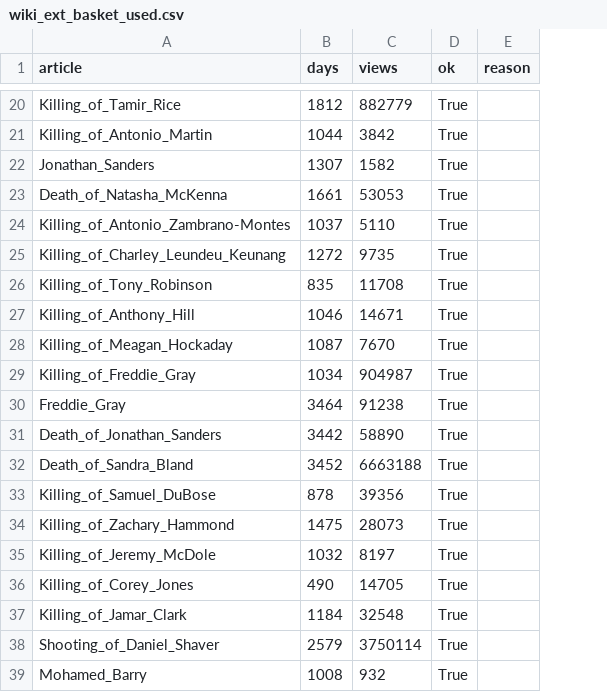
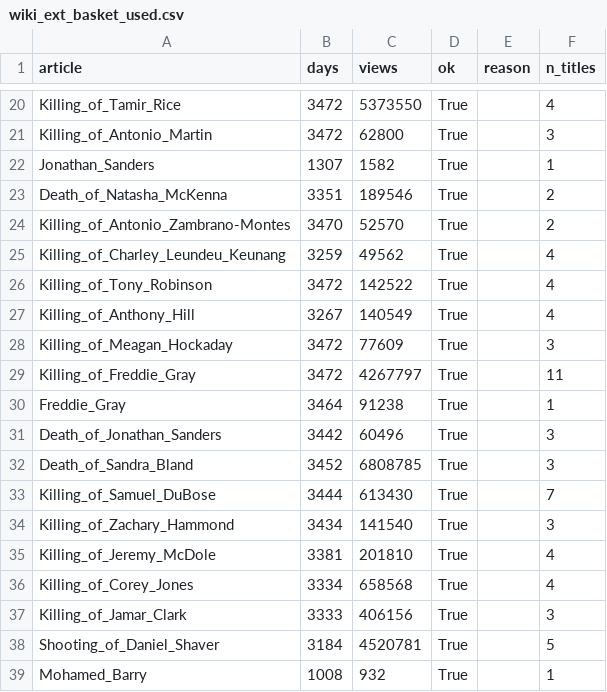
Before and after one commit to AbrahimMahmud/ems-police-awareness, a CSV file: data/reference/wiki_ext_basket_used.csv, drawn as a sheet; only a part is shown, gaps mark what is left out; the diff covers the shown part only; the diff names each change by its address in the sheet, - before the commit and + after, or states it on an @@ line.

```diff
--- a/data/reference/wiki_ext_basket_used.csv
+++ b/data/reference/wiki_ext_basket_used.csv
+column F (n_titles), rows 20-39: 4 | 3 | 1 | 2 | 2 | 4 | 4 | 4 | 3 | 11 | 1 | 3 | 3 | 7 | 3 | 4 | 4 | 3 | 5 | 1
-B20 (days): 1812
+B20 (days): 3472
-C20 (views): 882779
+C20 (views): 5373550
-B21 (days): 1044
+B21 (days): 3472
-C21 (views): 3842
+C21 (views): 62800
-B23 (days): 1661
+B23 (days): 3351
-C23 (views): 53053
+C23 (views): 189546
-B24 (days): 1037
+B24 (days): 3470
-C24 (views): 5110
+C24 (views): 52570
-B25 (days): 1272
+B25 (days): 3259
-C25 (views): 9735
+C25 (views): 49562
-B26 (days): 835
+B26 (days): 3472
-C26 (views): 11708
+C26 (views): 142522
-B27 (days): 1046
+B27 (days): 3267
-C27 (views): 14671
+C27 (views): 140549
-B28 (days): 1087
+B28 (days): 3472
-C28 (views): 7670
+C28 (views): 77609
-B29 (days): 1034
+B29 (days): 3472
-C29 (views): 904987
+C29 (views): 4267797
-C31 (views): 58890
+C31 (views): 60496
-C32 (views): 6663188
+C32 (views): 6808785
-B33 (days): 878
+B33 (days): 3444
-C33 (views): 39356
+C33 (views): 613430
-B34 (days): 1475
+B34 (days): 3434
-C34 (views): 28073
+C34 (views): 141540
-B35 (days): 1032
+B35 (days): 3381
-C35 (views): 8197
+C35 (views): 201810
-B36 (days): 490
+B36 (days): 3334
-C36 (views): 14705
+C36 (views): 658568
-B37 (days): 1184
+B37 (days): 3333
-C37 (views): 32548
+C37 (views): 406156
-B38 (days): 2579
+B38 (days): 3184
-C38 (views): 3750114
+C38 (views): 4520781
```
Also changed, not shown: 148 edited cells elsewhere in this file, data/reference/cai_components_daily.csv, data/reference/confirmation_episodes_rebuilt.csv, 7 other files.
